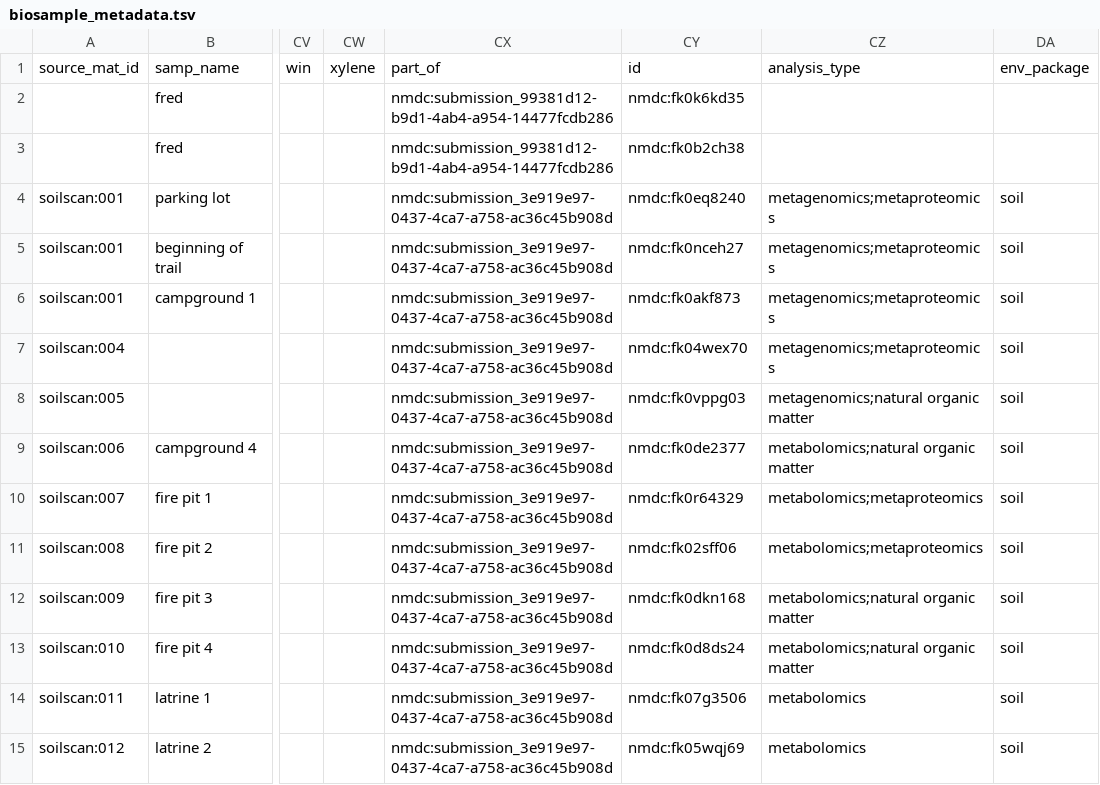
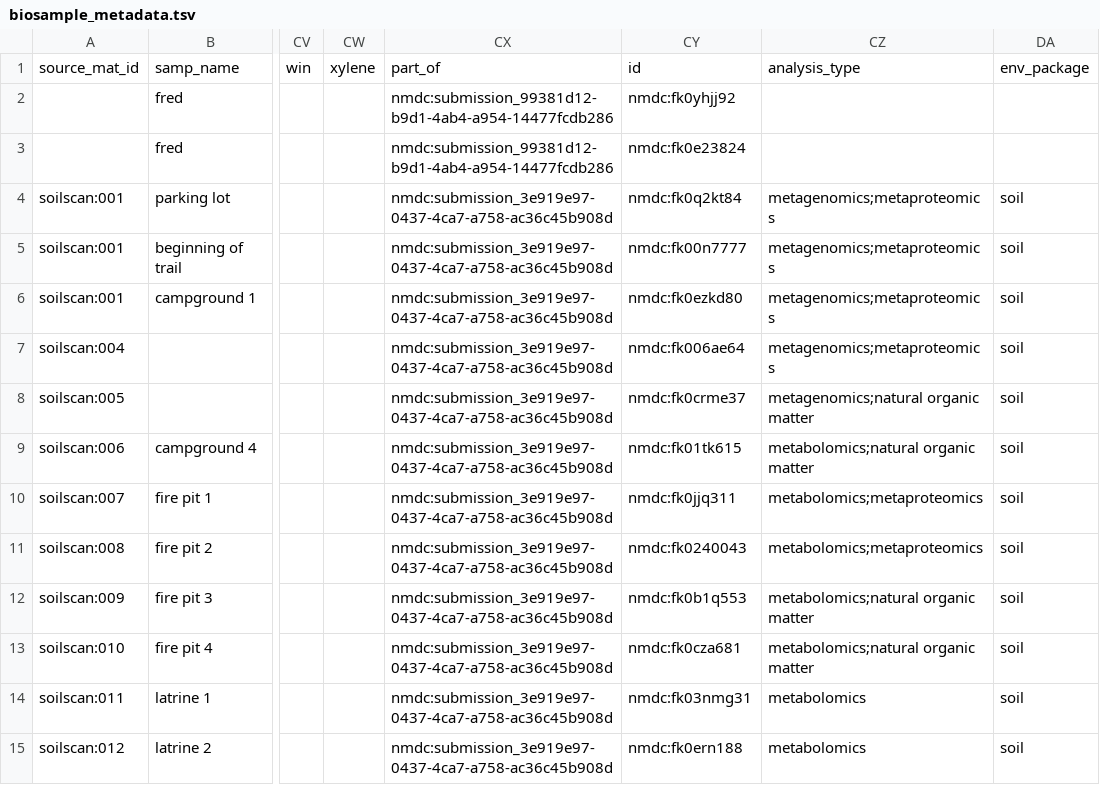
Before and after one commit to microbiomedata/sample-annotator, a TSV file: assets/out/biosample_metadata.tsv, drawn as a sheet; only a part is shown, gaps mark what is left out; the diff covers the shown part only; the diff names each change by its address in the sheet, - before the commit and + after, or states it on an @@ line.

```diff
--- a/assets/out/biosample_metadata.tsv
+++ b/assets/out/biosample_metadata.tsv
-CY2: nmdc:fk0k6kd35
+CY2: nmdc:fk0yhjj92
-CY3: nmdc:fk0b2ch38
+CY3: nmdc:fk0e23824
-CY4: nmdc:fk0eq8240
+CY4: nmdc:fk0q2kt84
-CY5: nmdc:fk0nceh27
+CY5: nmdc:fk00n7777
-CY6: nmdc:fk0akf873
+CY6: nmdc:fk0ezkd80
-CY7: nmdc:fk04wex70
+CY7: nmdc:fk006ae64
-CY8: nmdc:fk0vppg03
+CY8: nmdc:fk0crme37
-CY9: nmdc:fk0de2377
+CY9: nmdc:fk01tk615
-CY10: nmdc:fk0r64329
+CY10: nmdc:fk0jjq311
-CY11: nmdc:fk02sff06
+CY11: nmdc:fk0240043
-CY12: nmdc:fk0dkn168
+CY12: nmdc:fk0b1q553
-CY13: nmdc:fk0d8ds24
+CY13: nmdc:fk0cza681
-CY14: nmdc:fk07g3506
+CY14: nmdc:fk03nmg31
-CY15: nmdc:fk05wqj69
+CY15: nmdc:fk0ern188
```
Also changed, not shown: 40 edited cells elsewhere in this file, assets/out/submissions_as_studies.tsv, 2 other files.
